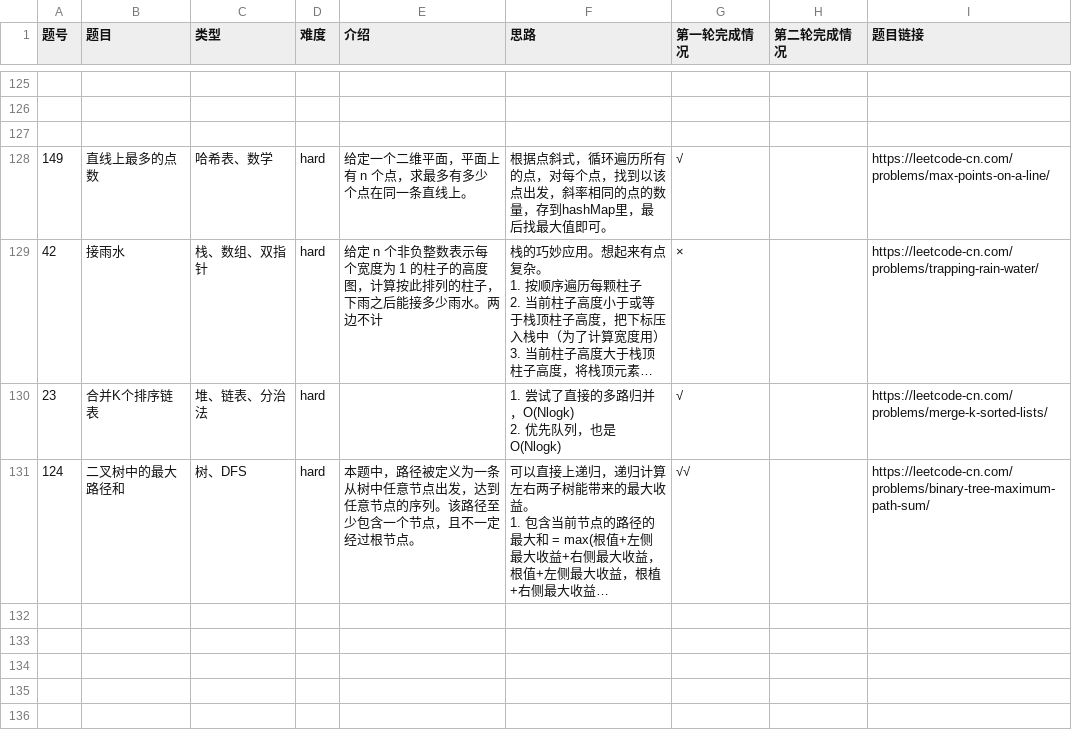
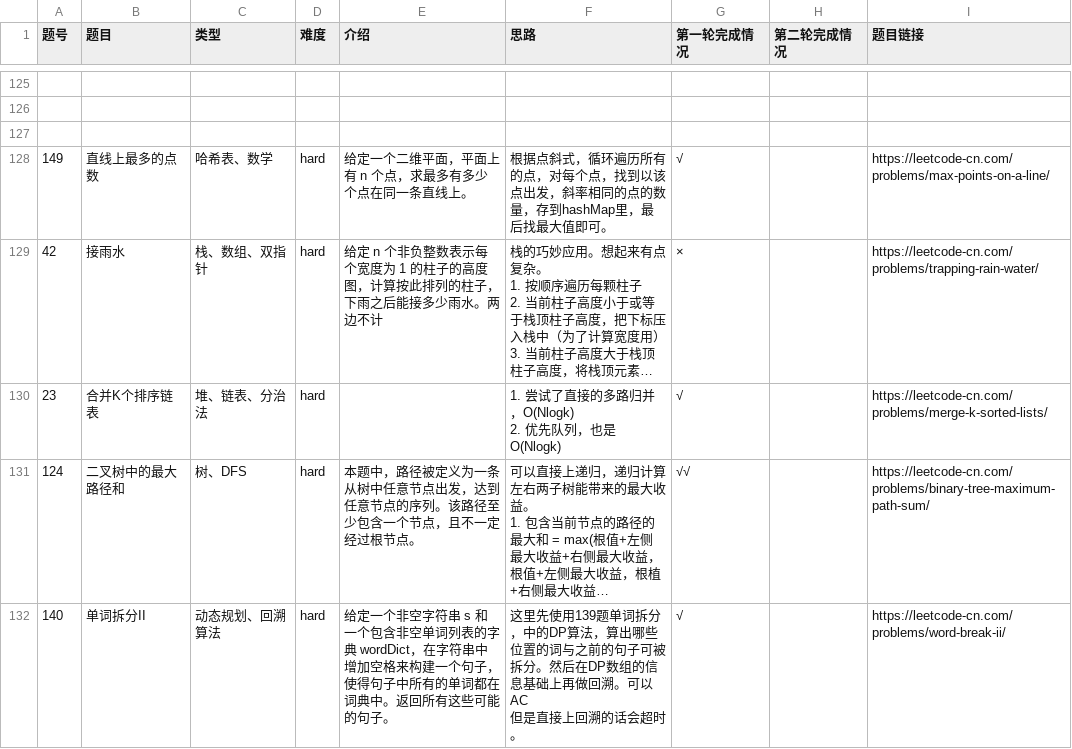
Before and after one commit to AlanChaw/Cpp_notes, a CSV file: leetcode记录.csv, drawn as a sheet; only a part is shown, gaps mark what is left out; long unchanged cells end in …; ↵ is a line break in a cell; the diff names each change by its address in the sheet, - before the commit and + after, or states it on an @@ line.

```diff
--- a/leetcode记录.csv
+++ b/leetcode记录.csv
+row 132: 140 | 单词拆分II | 动态规划、回溯算法 | hard | 给定一个非空字符串 s 和一个包含非空单词列表的字典 wordDict，在字符串中增加空格来构建一个句子，使得句子中所有的单词都在词典中。返回所有这些可能的句子。 | 这里先使用139题单词拆分，中的DP算法，算出哪些位置的词与之前的句子可被拆分。然后在DP数组的信息基础上再做回溯。可以AC ↵ 但是直接上回溯的话会超时。 | √ |  | https://leetcode-cn.com/problems/word-break-ii/
```
Also changed, not shown: 1 other file.
